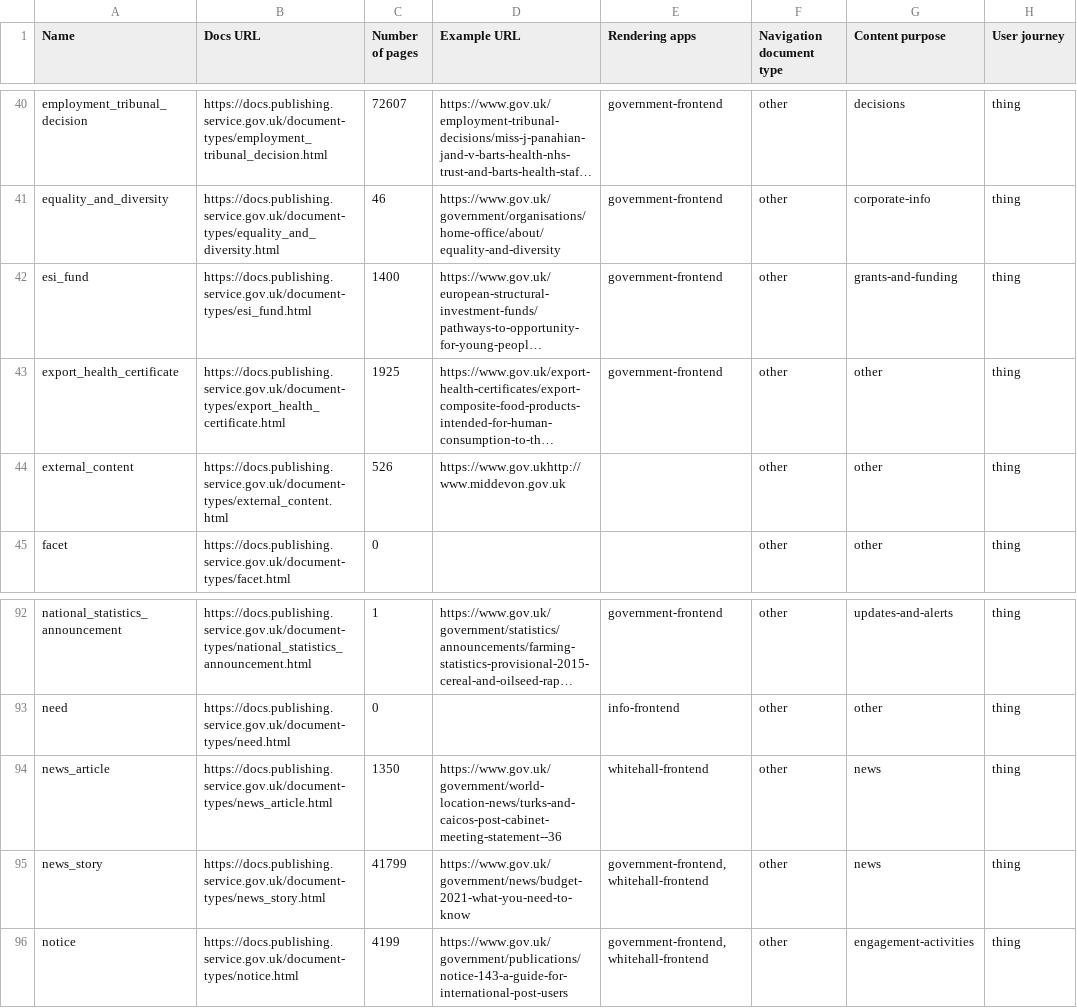
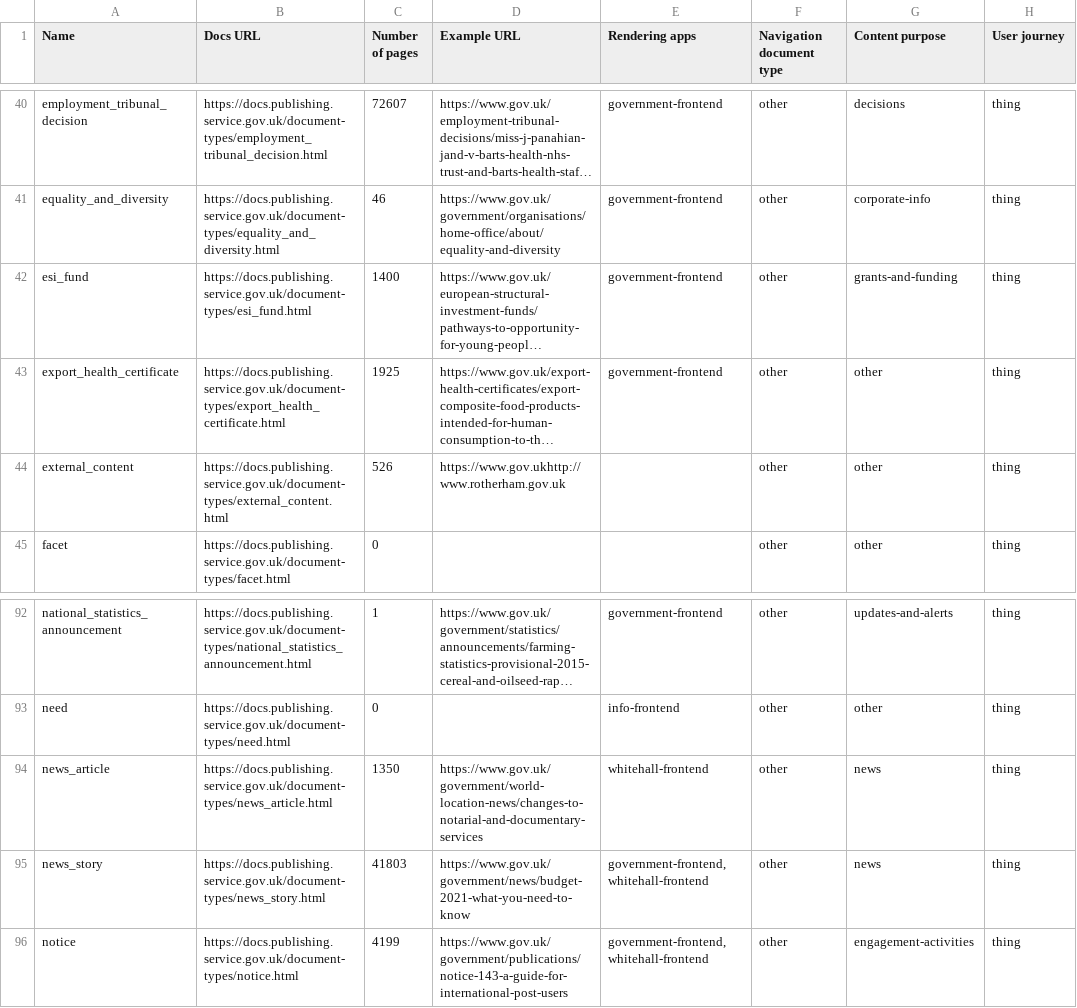
Before and after one commit to alphagov/govuk-developers, a CSV file: document-types.csv, drawn as a sheet; only a part is shown, gaps mark what is left out; long unchanged cells end in …; the diff names each change by its address in the sheet, - before the commit and + after, or states it on an @@ line.

```diff
--- a/document-types.csv
+++ b/document-types.csv
-D44 (Example URL): https://www.gov.ukhttp://www.middevon.gov.uk
+D44 (Example URL): https://www.gov.ukhttp://www.rotherham.gov.uk
-D94 (Example URL): https://www.gov.uk/government/world-location-news/turks-and-caicos-post-cabinet-meeting-statement--36
+D94 (Example URL): https://www.gov.uk/government/world-location-news/changes-to-notarial-and-documentary-services
-C95 (Number of pages): 41799
+C95 (Number of pages): 41803
```
Also changed, not shown: 5 other files.
